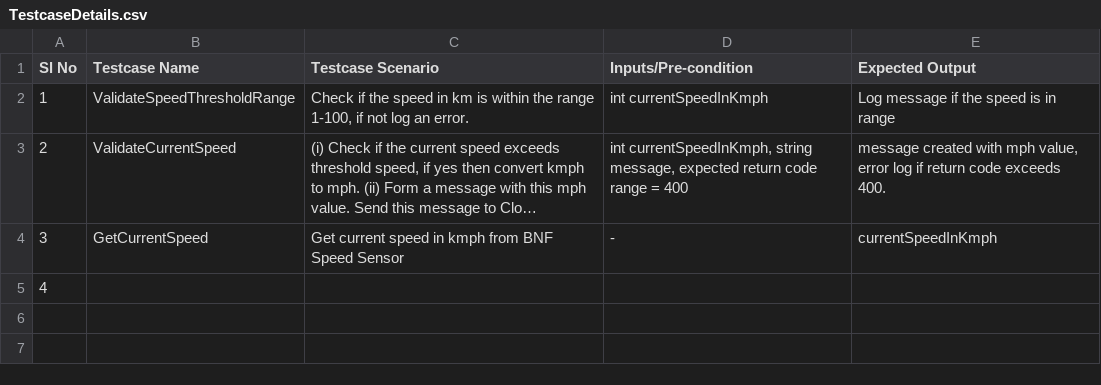
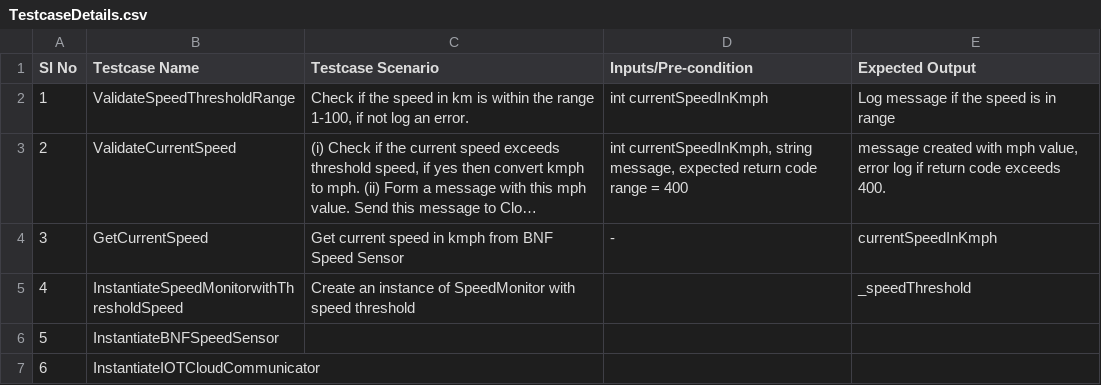
Before and after one commit to Bhavani-Kalakeri/gtest-oct-bosch-2024, a CSV file: TestcaseDetails.csv, drawn as a sheet; long unchanged cells end in ….

Commit message:
Update TestcaseDetails.csv

```diff
--- a/TestcaseDetails.csv
+++ b/TestcaseDetails.csv
@@ -4,2 +4,4 @@ Sl No	Testcase Name	Testcase Scenario	Inputs/Pre-condition	Expected Output
 3	GetCurrentSpeed	Get current speed in kmph from BNF Speed Sensor	-	currentSpeedInKmph
-4				
+4	InstantiateSpeedMonitorwithThresholdSpeed	Create an instance of SpeedMonitor with speed threshold		_speedThreshold
+5	InstantiateBNFSpeedSensor			
+6	InstantiateIOTCloudCommunicator			
```
